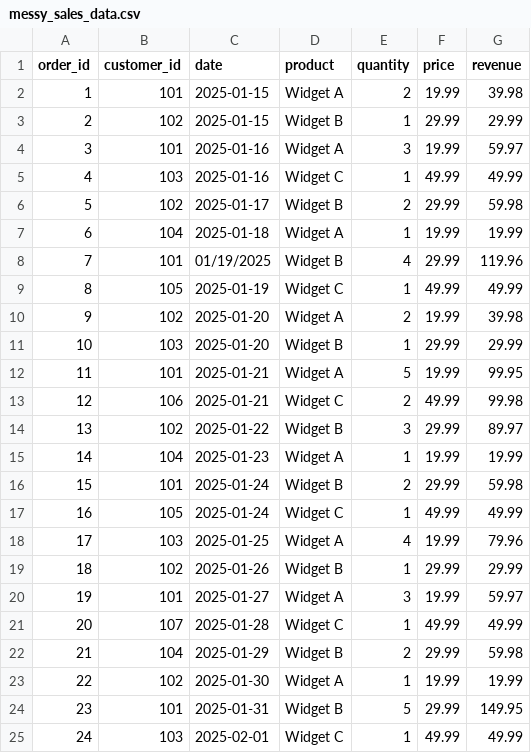
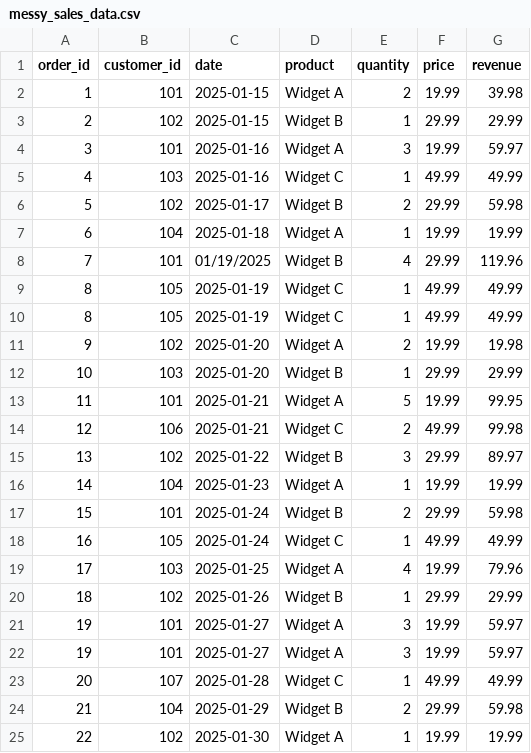
Before and after one commit to willjhenry/tdwi-agentic-sales-pipeline-starter, a CSV file: data/messy_sales_data.csv, drawn as a sheet; only a part is shown; the shorter side is filled out with more unchanged rows.

Commit message:
add more messy data

```diff
--- a/data/messy_sales_data.csv
+++ b/data/messy_sales_data.csv
@@ -9,3 +9,4 @@ order_id,customer_id,date,product,quantity,price,revenue
 8,105,2025-01-19,Widget C,1,49.99,49.99
-9,102,2025-01-20,Widget A,2,19.99,39.98
+8,105,2025-01-19,Widget C,1,49.99,49.99
+9,102,2025-01-20,Widget A,2,19.99,19.98
 10,103,2025-01-20,Widget B,1,29.99,29.99
@@ -19,2 +20,3 @@ order_id,customer_id,date,product,quantity,price,revenue
 18,102,2025-01-26,Widget B,1,29.99,29.99
+19,101,2025-01-27,Widget A,3,19.99,59.97
 19,101,2025-01-27,Widget A,3,19.99,59.97
```
